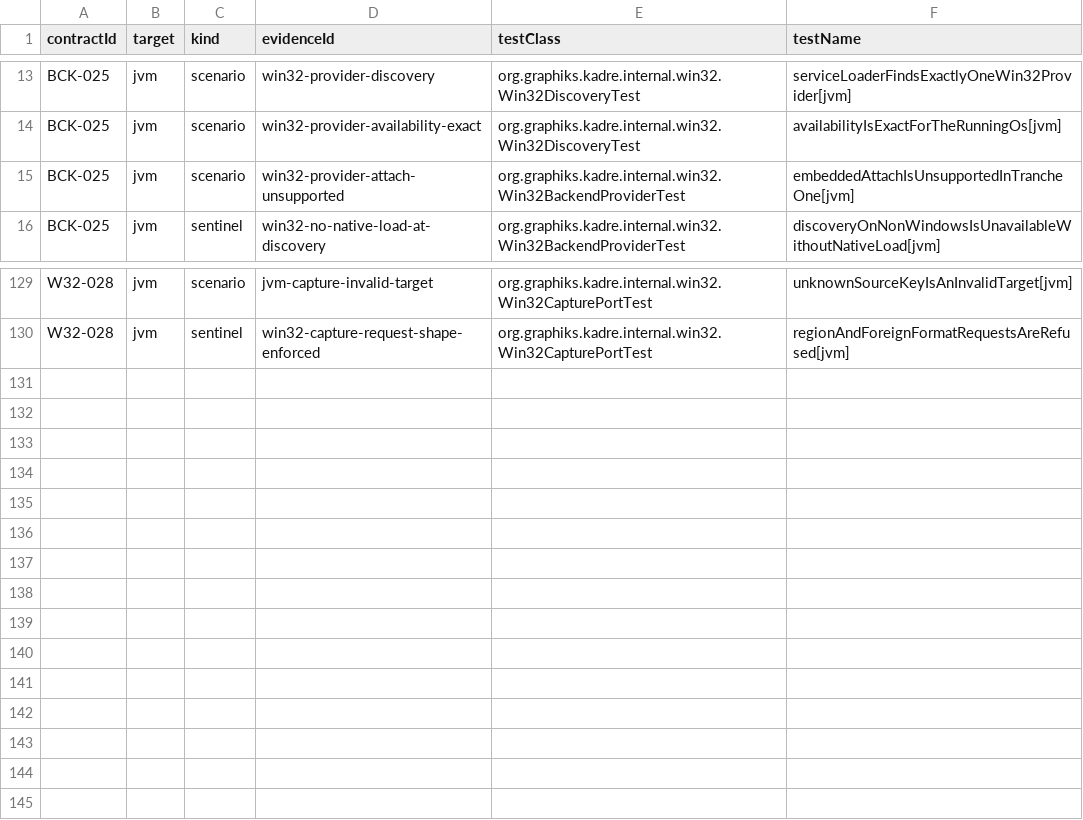
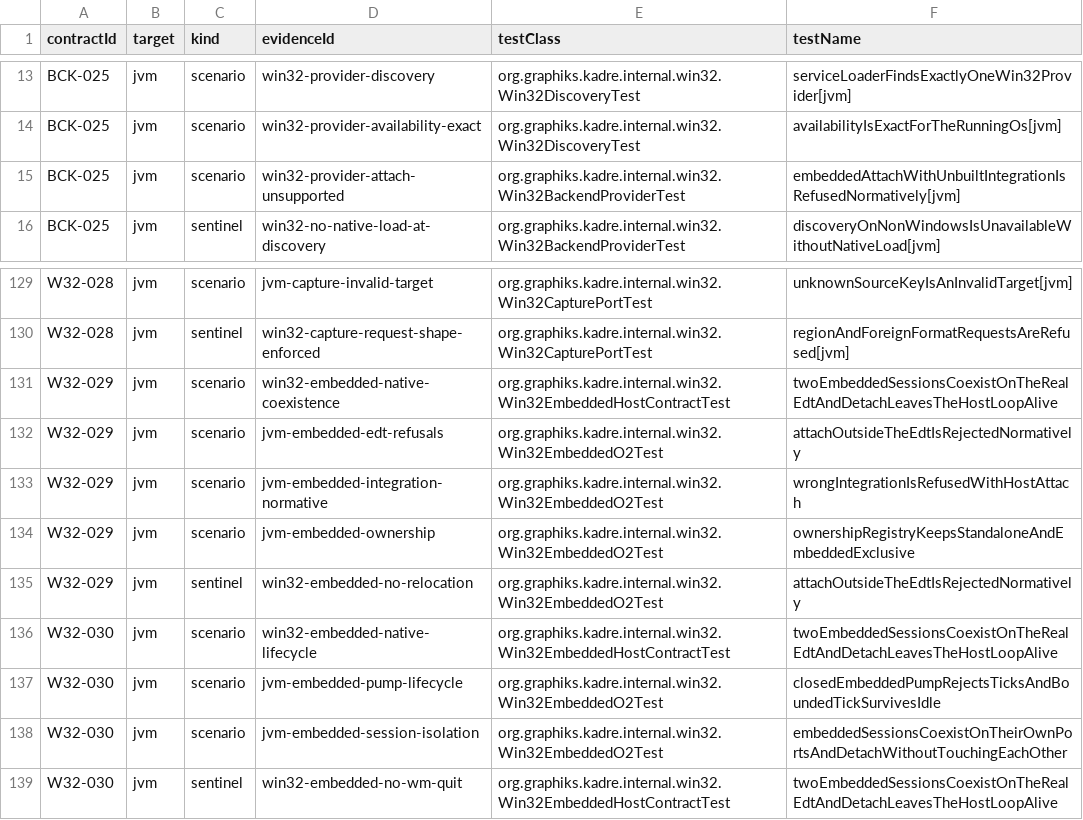
Before and after one commit to ygdrasil-io/poc-koreos, a TSV file: kadre/backend/win32/contracts/evidence.tsv, drawn as a sheet; only a part is shown, gaps mark what is left out.

Commit message:
feat(win32): deliver phase 12 embedded hosts (AWT EDT) with bounded EDT ticks
Embedded attach on the AWT EventDispatchThread: the caller must BE the EDT
(probe via reflection, no relocation), the KFFI port is constructed on the
EDT so its HWNDs ride the host loop, and a daemon scheduler posts bounded
EDT ticks (64-message drain, 8 ms idle backoff) instead of a blocking
GetMessage that would starve AWT Java events. Ownership registry: one
standalone XOR N embedded sessions. Detach never posts WM_QUIT; closing one
session preserves the other and the host loop. supportedIntegrations stays
empty until the integration:awt consumer ships with its proof (Wayland D3
posture). Contracts W32-029/030 with a dedicated isolated-jVM
win32EmbeddedTests task feeding the evidence; embedded tests excluded from
the shared jvmTest JVM (process-global registry/EDT/broker state).

```diff
--- a/kadre/backend/win32/contracts/evidence.tsv
+++ b/kadre/backend/win32/contracts/evidence.tsv
@@ -14,3 +14,3 @@ BCK-025	jvm	scenario	win32-provider-discovery	org.graphiks.kadre.internal.win32.
 BCK-025	jvm	scenario	win32-provider-availability-exact	org.graphiks.kadre.internal.win32.Win32DiscoveryTest	availabilityIsExactForTheRunningOs[jvm]
-BCK-025	jvm	scenario	win32-provider-attach-unsupported	org.graphiks.kadre.internal.win32.Win32BackendProviderTest	embeddedAttachIsUnsupportedInTrancheOne[jvm]
+BCK-025	jvm	scenario	win32-provider-attach-unsupported	org.graphiks.kadre.internal.win32.Win32BackendProviderTest	embeddedAttachWithUnbuiltIntegrationIsRefusedNormatively[jvm]
 BCK-025	jvm	sentinel	win32-no-native-load-at-discovery	org.graphiks.kadre.internal.win32.Win32BackendProviderTest	discoveryOnNonWindowsIsUnavailableWithoutNativeLoad[jvm]
@@ -130 +130,10 @@ W32-028	jvm	scenario	jvm-capture-invalid-target	org.graphiks.kadre.internal.win3
 W32-028	jvm	sentinel	win32-capture-request-shape-enforced	org.graphiks.kadre.internal.win32.Win32CapturePortTest	regionAndForeignFormatRequestsAreRefused[jvm]
+W32-029	jvm	scenario	win32-embedded-native-coexistence	org.graphiks.kadre.internal.win32.Win32EmbeddedHostContractTest	twoEmbeddedSessionsCoexistOnTheRealEdtAndDetachLeavesTheHostLoopAlive
+W32-029	jvm	scenario	jvm-embedded-edt-refusals	org.graphiks.kadre.internal.win32.Win32EmbeddedO2Test	attachOutsideTheEdtIsRejectedNormatively
+W32-029	jvm	scenario	jvm-embedded-integration-normative	org.graphiks.kadre.internal.win32.Win32EmbeddedO2Test	wrongIntegrationIsRefusedWithHostAttach
+W32-029	jvm	scenario	jvm-embedded-ownership	org.graphiks.kadre.internal.win32.Win32EmbeddedO2Test	ownershipRegistryKeepsStandaloneAndEmbeddedExclusive
+W32-029	jvm	sentinel	win32-embedded-no-relocation	org.graphiks.kadre.internal.win32.Win32EmbeddedO2Test	attachOutsideTheEdtIsRejectedNormatively
+W32-030	jvm	scenario	win32-embedded-native-lifecycle	org.graphiks.kadre.internal.win32.Win32EmbeddedHostContractTest	twoEmbeddedSessionsCoexistOnTheRealEdtAndDetachLeavesTheHostLoopAlive
+W32-030	jvm	scenario	jvm-embedded-pump-lifecycle	org.graphiks.kadre.internal.win32.Win32EmbeddedO2Test	closedEmbeddedPumpRejectsTicksAndBoundedTickSurvivesIdle
+W32-030	jvm	scenario	jvm-embedded-session-isolation	org.graphiks.kadre.internal.win32.Win32EmbeddedO2Test	embeddedSessionsCoexistOnTheirOwnPortsAndDetachWithoutTouchingEachOther
+W32-030	jvm	sentinel	win32-embedded-no-wm-quit	org.graphiks.kadre.internal.win32.Win32EmbeddedHostContractTest	twoEmbeddedSessionsCoexistOnTheRealEdtAndDetachLeavesTheHostLoopAlive
```
Also changed, not shown: kadre/contracts/registry/contracts.tsv, 12 other files.
